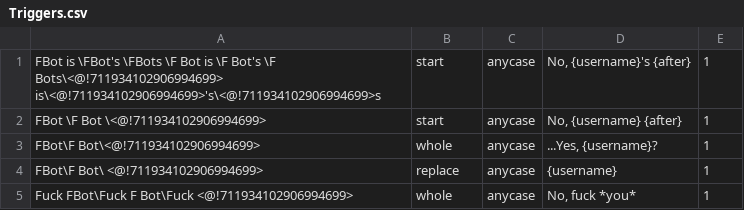
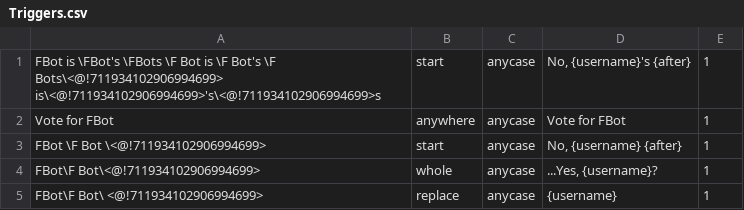
Before and after one commit to judev1/FBot, a CSV file: Info/Triggers.csv, drawn as a sheet; only a part is shown; the shorter side is filled out with more unchanged rows; the diff names each change by its address in the sheet, - before the commit and + after, or states it on an @@ line.

Commit message:
Add `vote for fbot` to triggers.csv

```diff
--- a/Info/Triggers.csv
+++ b/Info/Triggers.csv
+row 2: Vote for FBot | anywhere | anycase | Vote for FBot | 1
```
